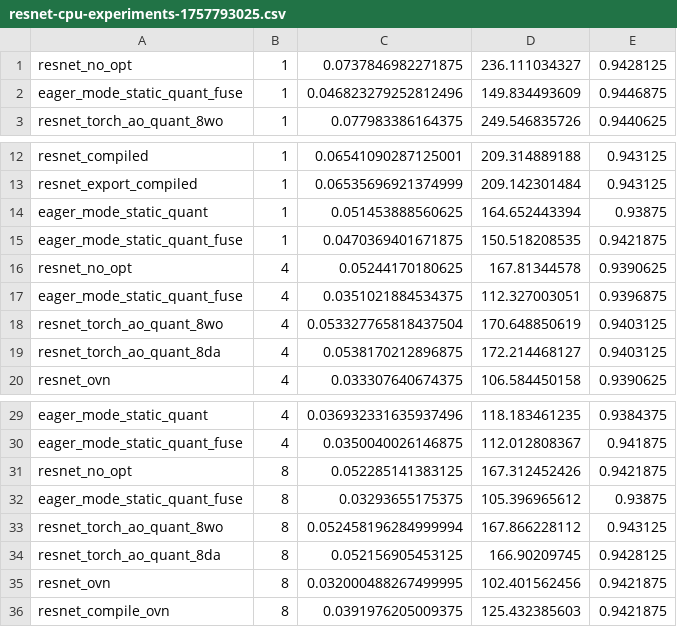
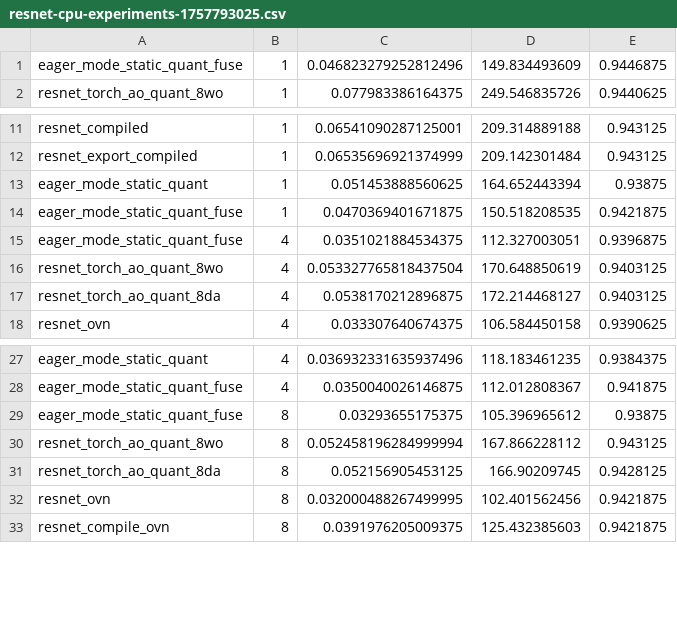
Before and after one commit to JeffWigger/CPU-Inference-Experiments, a CSV file: results/resnet-cpu-experiments-1757793025.csv, drawn as a sheet; only a part is shown, gaps mark what is left out; the diff names each change by its address in the sheet, - before the commit and + after, or states it on an @@ line.

```diff
--- a/results/resnet-cpu-experiments-1757793025.csv
+++ b/results/resnet-cpu-experiments-1757793025.csv
-row 1: resnet_no_opt | 1 | 0.0737846982271875 | 236.111034327 | 0.9428125
-row 16: resnet_no_opt | 4 | 0.05244170180625 | 167.81344578 | 0.9390625
-row 31: resnet_no_opt | 8 | 0.052285141383125 | 167.312452426 | 0.9421875
```
Also changed, not shown: results/bert-cpu-experiments-1757804244.csv, 11 other files.
